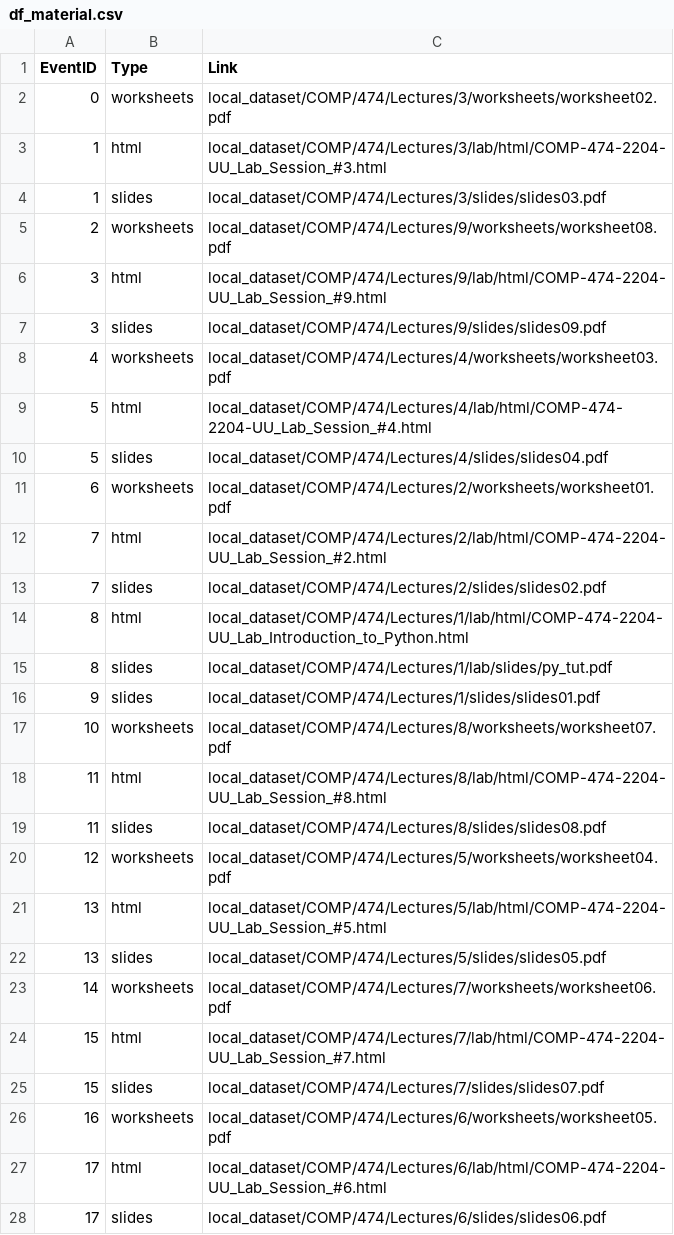
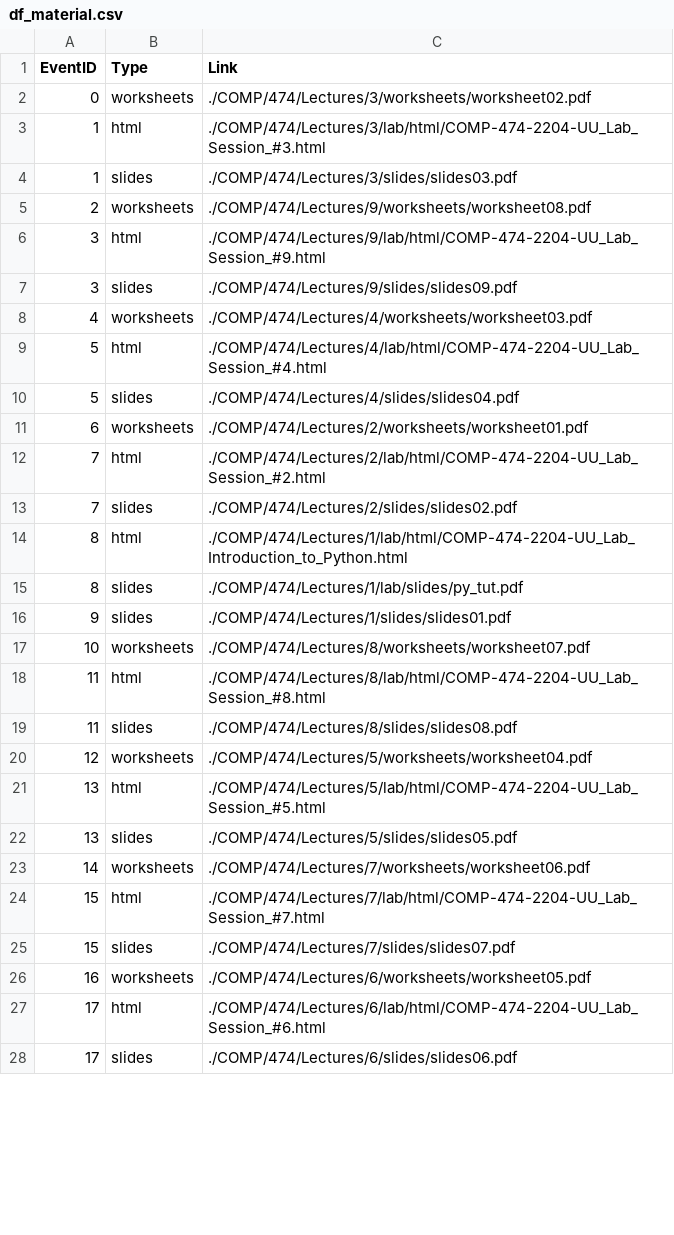
Before and after one commit to philippeVoNam/Studybot, a CSV file: data/lecture_data/df_material.csv, drawn as a sheet; only a part is shown; the diff covers the shown part only.

```diff
--- a/data/lecture_data/df_material.csv
+++ b/data/lecture_data/df_material.csv
@@ -1,28 +1,28 @@
 EventID,Type,Link
-0,worksheets,local_dataset/COMP/474/Lectures/3/worksheets/worksheet02.pdf
-1,html,local_dataset/COMP/474/Lectures/3/lab/html/COMP-474-2204-UU_Lab_Session_#3.html
-1,slides,local_dataset/COMP/474/Lectures/3/slides/slides03.pdf
-2,worksheets,local_dataset/COMP/474/Lectures/9/worksheets/worksheet08.pdf
-3,html,local_dataset/COMP/474/Lectures/9/lab/html/COMP-474-2204-UU_Lab_Session_#9.html
-3,slides,local_dataset/COMP/474/Lectures/9/slides/slides09.pdf
-4,worksheets,local_dataset/COMP/474/Lectures/4/worksheets/worksheet03.pdf
-5,html,local_dataset/COMP/474/Lectures/4/lab/html/COMP-474-2204-UU_Lab_Session_#4.html
-5,slides,local_dataset/COMP/474/Lectures/4/slides/slides04.pdf
-6,worksheets,local_dataset/COMP/474/Lectures/2/worksheets/worksheet01.pdf
-7,html,local_dataset/COMP/474/Lectures/2/lab/html/COMP-474-2204-UU_Lab_Session_#2.html
-7,slides,local_dataset/COMP/474/Lectures/2/slides/slides02.pdf
-8,html,local_dataset/COMP/474/Lectures/1/lab/html/COMP-474-2204-UU_Lab_Introduction_to_Python.html
-8,slides,local_dataset/COMP/474/Lectures/1/lab/slides/py_tut.pdf
-9,slides,local_dataset/COMP/474/Lectures/1/slides/slides01.pdf
-10,worksheets,local_dataset/COMP/474/Lectures/8/worksheets/worksheet07.pdf
-11,html,local_dataset/COMP/474/Lectures/8/lab/html/COMP-474-2204-UU_Lab_Session_#8.html
-11,slides,local_dataset/COMP/474/Lectures/8/slides/slides08.pdf
-12,worksheets,local_dataset/COMP/474/Lectures/5/worksheets/worksheet04.pdf
-13,html,local_dataset/COMP/474/Lectures/5/lab/html/COMP-474-2204-UU_Lab_Session_#5.html
-13,slides,local_dataset/COMP/474/Lectures/5/slides/slides05.pdf
-14,worksheets,local_dataset/COMP/474/Lectures/7/worksheets/worksheet06.pdf
-15,html,local_dataset/COMP/474/Lectures/7/lab/html/COMP-474-2204-UU_Lab_Session_#7.html
-15,slides,local_dataset/COMP/474/Lectures/7/slides/slides07.pdf
-16,worksheets,local_dataset/COMP/474/Lectures/6/worksheets/worksheet05.pdf
-17,html,local_dataset/COMP/474/Lectures/6/lab/html/COMP-474-2204-UU_Lab_Session_#6.html
-17,slides,local_dataset/COMP/474/Lectures/6/slides/slides06.pdf
+0,worksheets,./COMP/474/Lectures/3/worksheets/worksheet02.pdf
+1,html,./COMP/474/Lectures/3/lab/html/COMP-474-2204-UU_Lab_Session_#3.html
+1,slides,./COMP/474/Lectures/3/slides/slides03.pdf
+2,worksheets,./COMP/474/Lectures/9/worksheets/worksheet08.pdf
+3,html,./COMP/474/Lectures/9/lab/html/COMP-474-2204-UU_Lab_Session_#9.html
+3,slides,./COMP/474/Lectures/9/slides/slides09.pdf
+4,worksheets,./COMP/474/Lectures/4/worksheets/worksheet03.pdf
+5,html,./COMP/474/Lectures/4/lab/html/COMP-474-2204-UU_Lab_Session_#4.html
+5,slides,./COMP/474/Lectures/4/slides/slides04.pdf
+6,worksheets,./COMP/474/Lectures/2/worksheets/worksheet01.pdf
+7,html,./COMP/474/Lectures/2/lab/html/COMP-474-2204-UU_Lab_Session_#2.html
+7,slides,./COMP/474/Lectures/2/slides/slides02.pdf
+8,html,./COMP/474/Lectures/1/lab/html/COMP-474-2204-UU_Lab_Introduction_to_Python.html
+8,slides,./COMP/474/Lectures/1/lab/slides/py_tut.pdf
+9,slides,./COMP/474/Lectures/1/slides/slides01.pdf
+10,worksheets,./COMP/474/Lectures/8/worksheets/worksheet07.pdf
+11,html,./COMP/474/Lectures/8/lab/html/COMP-474-2204-UU_Lab_Session_#8.html
+11,slides,./COMP/474/Lectures/8/slides/slides08.pdf
+12,worksheets,./COMP/474/Lectures/5/worksheets/worksheet04.pdf
+13,html,./COMP/474/Lectures/5/lab/html/COMP-474-2204-UU_Lab_Session_#5.html
+13,slides,./COMP/474/Lectures/5/slides/slides05.pdf
+14,worksheets,./COMP/474/Lectures/7/worksheets/worksheet06.pdf
+15,html,./COMP/474/Lectures/7/lab/html/COMP-474-2204-UU_Lab_Session_#7.html
+15,slides,./COMP/474/Lectures/7/slides/slides07.pdf
+16,worksheets,./COMP/474/Lectures/6/worksheets/worksheet05.pdf
+17,html,./COMP/474/Lectures/6/lab/html/COMP-474-2204-UU_Lab_Session_#6.html
+17,slides,./COMP/474/Lectures/6/slides/slides06.pdf
```
Also changed, not shown: 30 edited cells elsewhere in this file, data/course_extra_info.csv, 28 other files.
